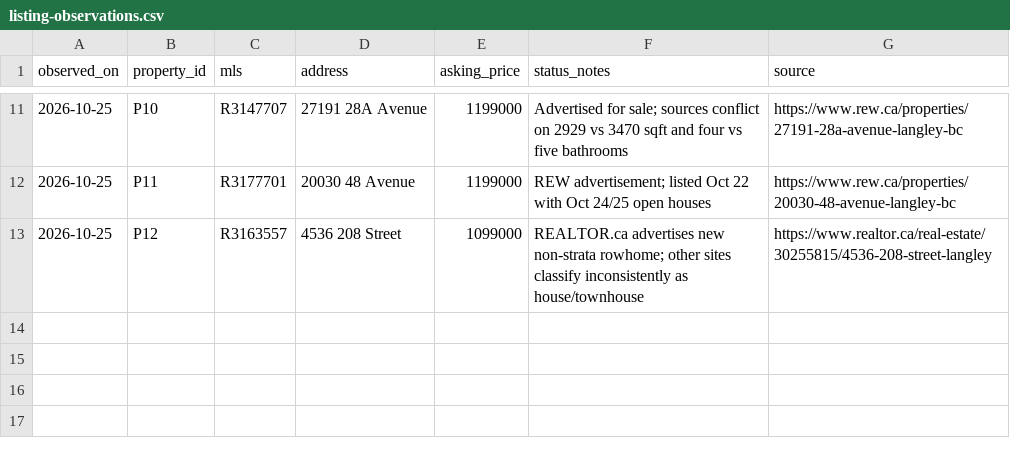
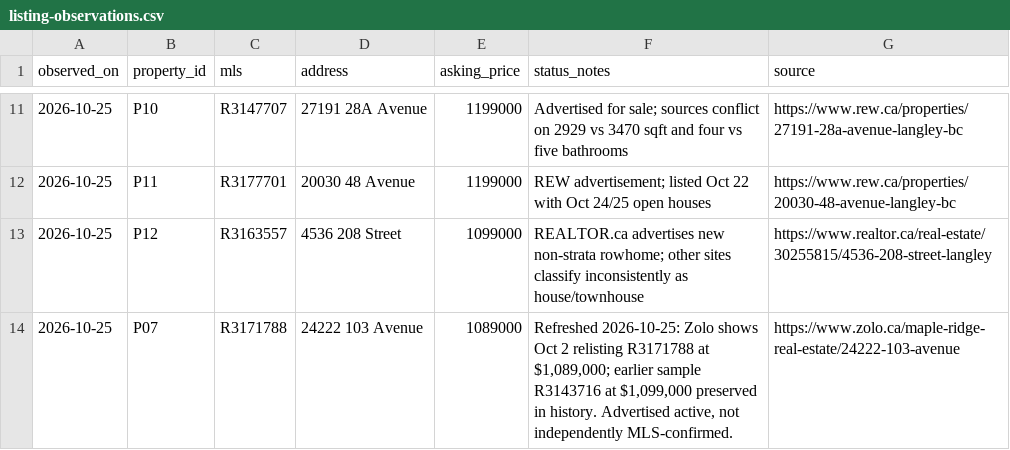
Before and after one commit to rlupiichuk/mortgage, a CSV file: research/listing-observations.csv, drawn as a sheet; only a part is shown, gaps mark what is left out.

Commit message:
Research address gaps and add sourced travel and cost estimates

```diff
--- a/research/listing-observations.csv
+++ b/research/listing-observations.csv
@@ -13 +13,2 @@ observed_on,property_id,mls,address,asking_price,status_notes,source
 2026-10-25,P12,R3163557,4536 208 Street,1099000,REALTOR.ca advertises new non-strata rowhome; other sites classify inconsistently as house/townhouse,https://www.realtor.ca/real-estate/30255815/4536-208-street-langley
+2026-10-25,P07,R3171788,24222 103 Avenue,1089000,"Refreshed 2026-10-25: Zolo shows Oct 2 relisting R3171788 at $1,089,000; earlier sample R3143716 at $1,099,000 preserved in history. Advertised active, not independently MLS-confirmed.",https://www.zolo.ca/maple-ridge-real-estate/24222-103-avenue
```
Also changed, not shown: 18 other files.
